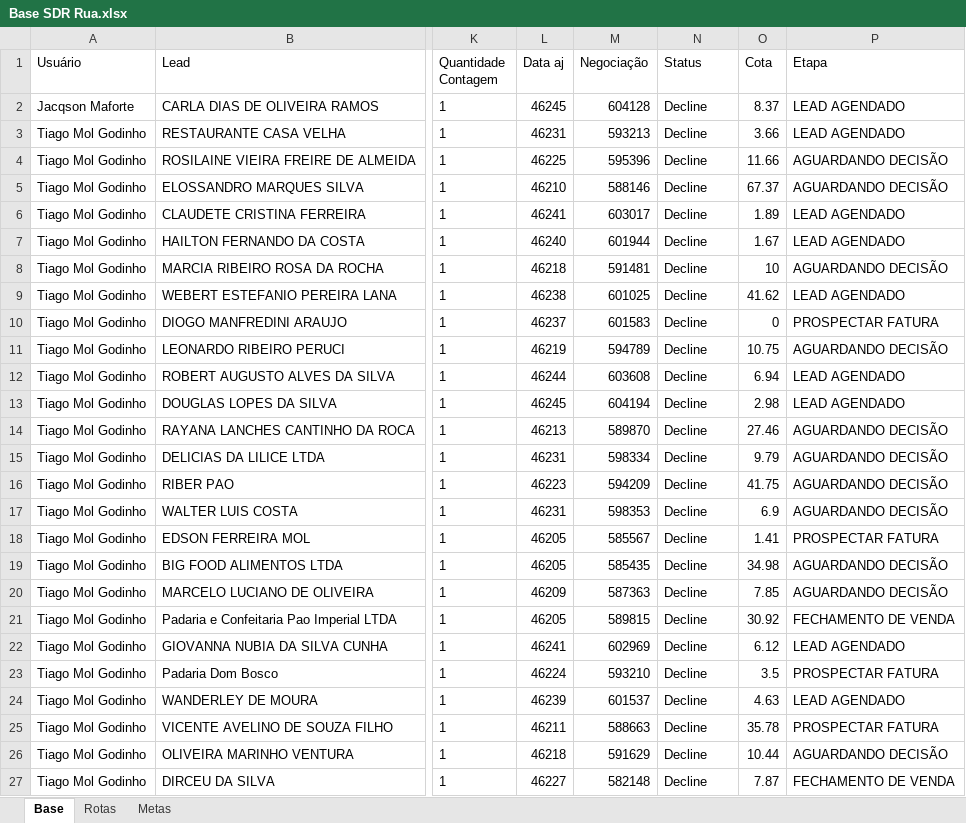
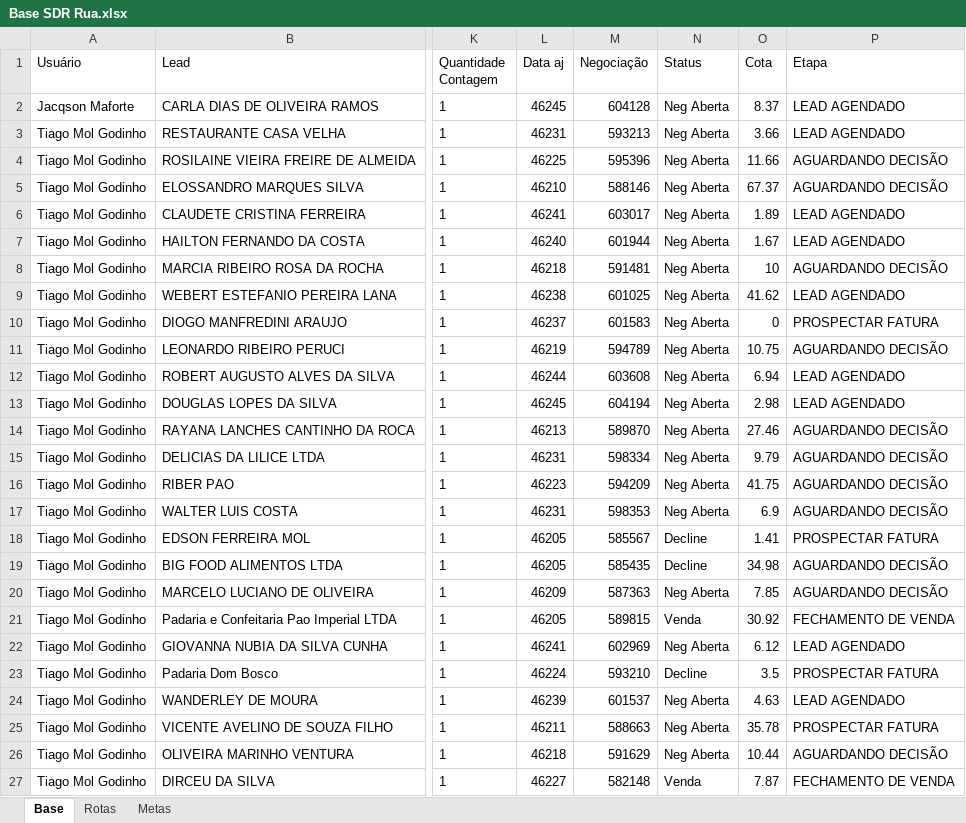
Before and after one commit to PabloGomes-hub/AcompanhamentoSDR, an Excel workbook: Base SDR Rua.xlsx, sheet Base, drawn as a sheet; only a part is shown, gaps mark what is left out; values as stored, in another font and other column widths than the file's, no borders; the diff names each change by its address in the sheet, - before the commit and + after, or states it on an @@ line.

Commit message:
Add files via upload

```diff
--- a/Base SDR Rua.xlsx (sheet Base)
+++ b/Base SDR Rua.xlsx (sheet Base)
-N2:N17 (Status): Decline
+N2:N17 (Status): Neg Aberta
-N20 (Status): Decline
+N20 (Status): Neg Aberta
-N21 (Status): Decline
+N21 (Status): Venda
-N22 (Status): Decline
+N22 (Status): Neg Aberta
-N24:N26 (Status): Decline
+N24:N26 (Status): Neg Aberta
-N27 (Status): Decline
+N27 (Status): Venda
```
